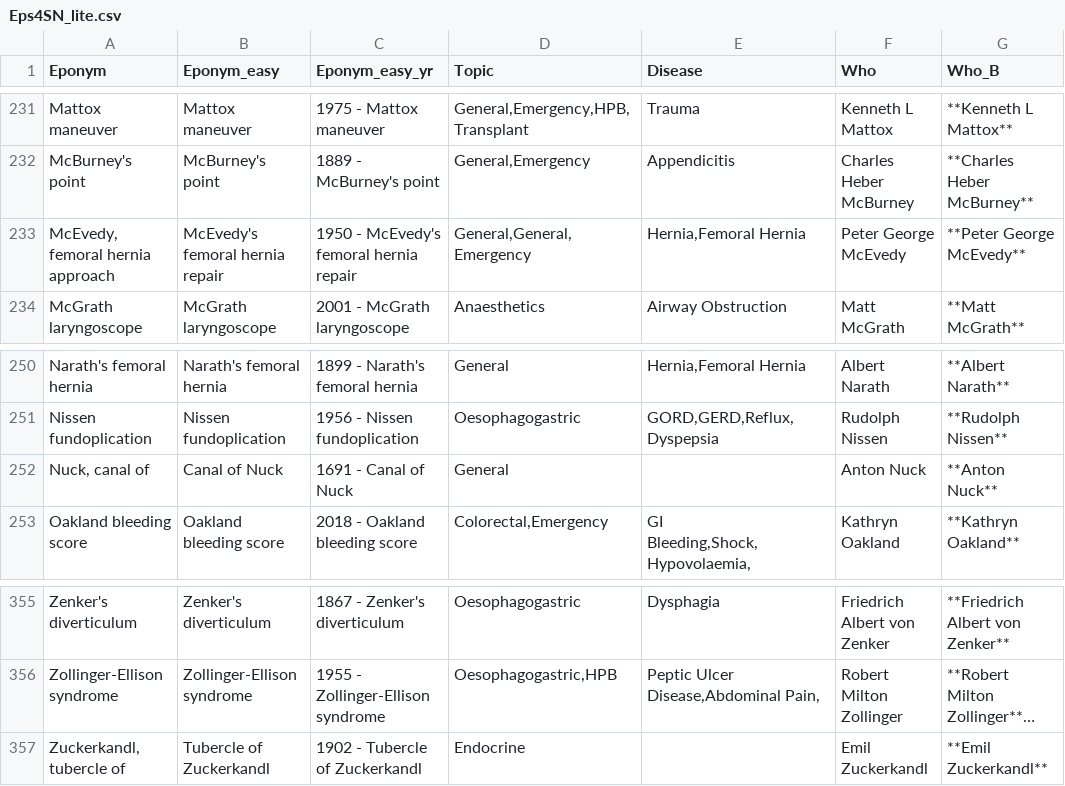
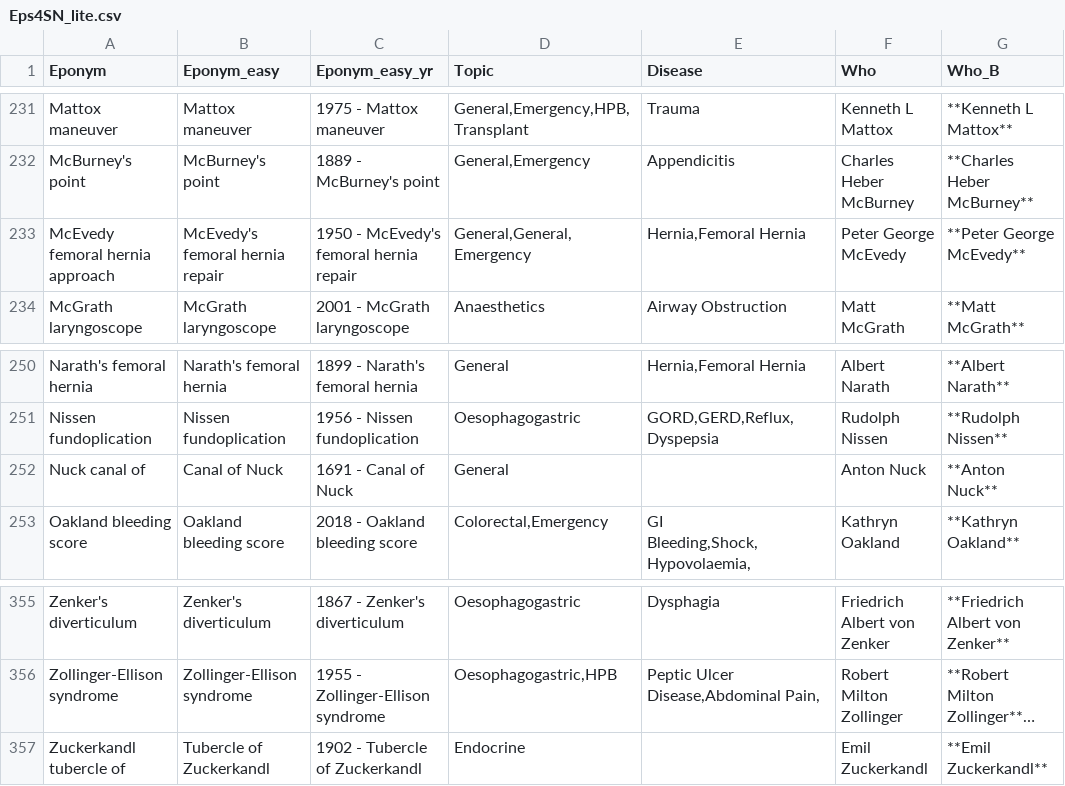
Before and after one commit to HayesAJ83/LastGo01, a CSV file: static/database/Eps4SN_lite.csv, drawn as a sheet; only a part is shown, gaps mark what is left out; long unchanged cells end in …; the diff covers the shown part only; the diff names each change by its address in the sheet, - before the commit and + after, or states it on an @@ line.

```diff
--- a/static/database/Eps4SN_lite.csv
+++ b/static/database/Eps4SN_lite.csv
-A233 (Eponym): McEvedy, femoral hernia approach
+A233 (Eponym): McEvedy femoral hernia approach
-A252 (Eponym): Nuck, canal of
+A252 (Eponym): Nuck canal of
-A357 (Eponym): Zuckerkandl, tubercle of
+A357 (Eponym): Zuckerkandl tubercle of
```
Also changed, not shown: 5 edited cells elsewhere in this file.
